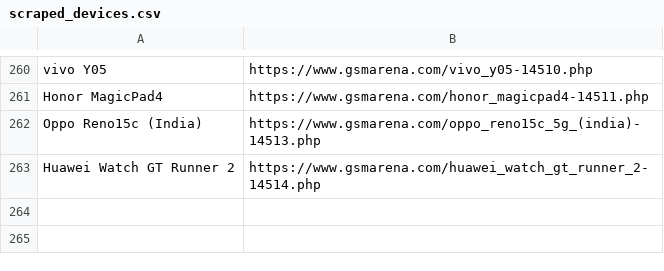
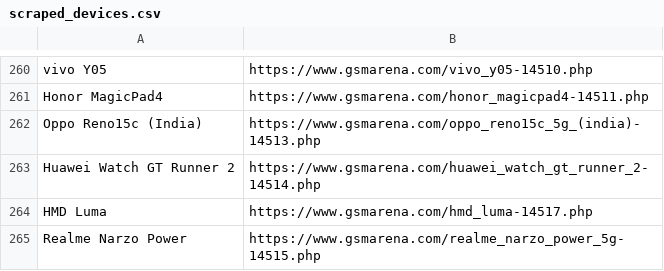
Before and after one commit to fahimpyto/zuzu_notice_BOT, a CSV file: scraped_devices.csv, drawn as a sheet; only a part is shown, gaps mark what is left out; the diff names each change by its address in the sheet, - before the commit and + after, or states it on an @@ line.

```diff
--- a/scraped_devices.csv
+++ b/scraped_devices.csv
+row 264: HMD Luma | https://www.gsmarena.com/hmd_luma-14517.php
+row 265: Realme Narzo Power | https://www.gsmarena.com/realme_narzo_power_5g-14515.php
```
Also changed, not shown: 6 other files.
